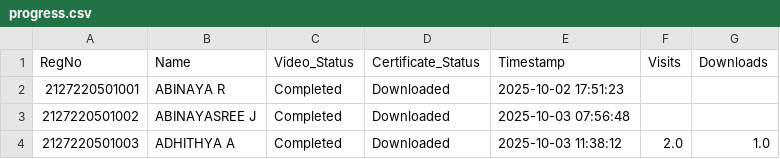
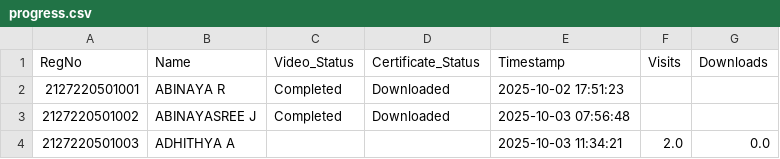
Before and after one commit to eraghu21/MicroLearning_LMS, a CSV file: progress.csv, drawn as a sheet.

Commit message:
Update progress - 2025-10-03T11:38:14.938164

```diff
--- a/progress.csv
+++ b/progress.csv
@@ -3,2 +3,2 @@ RegNo,Name,Video_Status,Certificate_Status,Timestamp,Visits,Downloads
 2127220501002,ABINAYASREE J,Completed,Downloaded,2025-10-03 07:56:48,,
-2127220501003,ADHITHYA A,Completed,Downloaded,2025-10-03 11:38:12,2.0,1.0
+2127220501003,ADHITHYA A,,,2025-10-03 11:34:21,2.0,0.0
```
